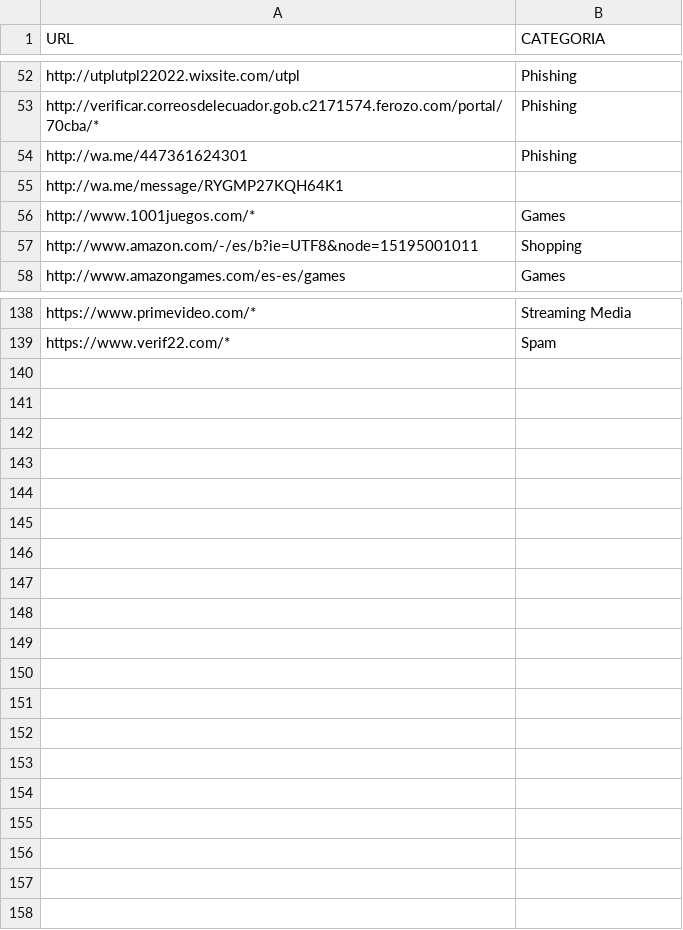
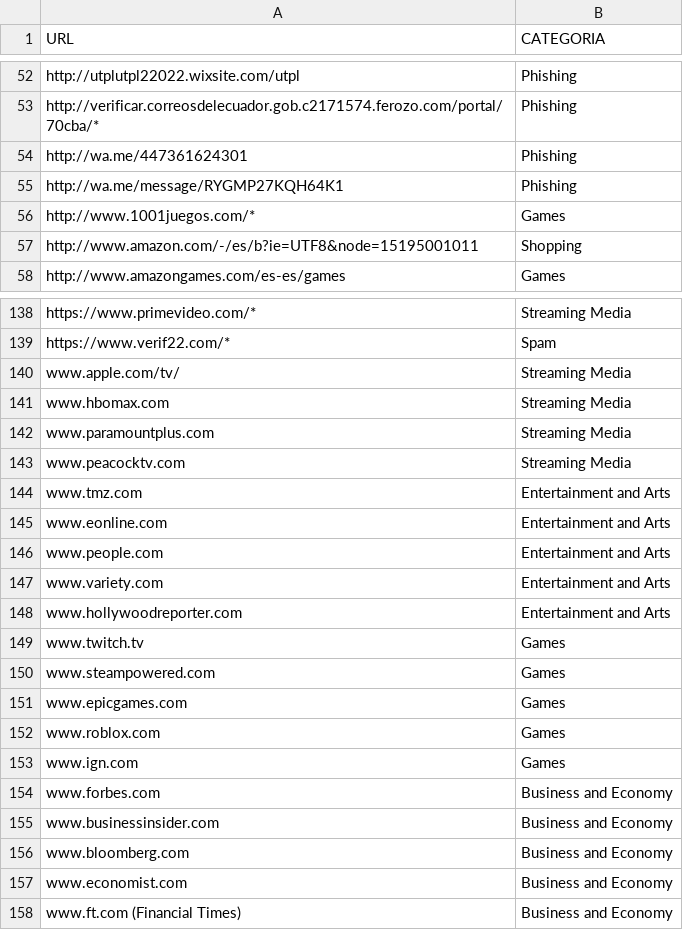
Before and after one commit to mpjuarez/introduccion-IA, a CSV file: link_politica.csv, drawn as a sheet; only a part is shown, gaps mark what is left out.

Commit message:
Add files via upload

```diff
--- a/link_politica.csv
+++ b/link_politica.csv
@@ -54,3 +54,3 @@ http://verificar.correosdelecuador.gob.c2171574.ferozo.com/portal/70cba/*;Phishi
 http://wa.me/447361624301;Phishing
-http://wa.me/message/RYGMP27KQH64K1;
+http://wa.me/message/RYGMP27KQH64K1;Phishing
 http://www.1001juegos.com/*;Games
@@ -139 +139,20 @@ https://www.primevideo.com/*;Streaming Media
 https://www.verif22.com/*;Spam
+www.apple.com/tv/;Streaming Media
+www.hbomax.com;Streaming Media
+www.paramountplus.com;Streaming Media
+www.peacocktv.com;Streaming Media
+www.tmz.com;Entertainment and Arts
+www.eonline.com;Entertainment and Arts
+www.people.com;Entertainment and Arts
+www.variety.com;Entertainment and Arts
+www.hollywoodreporter.com;Entertainment and Arts
+www.twitch.tv;Games
+www.steampowered.com;Games
+www.epicgames.com;Games
+www.roblox.com;Games
+www.ign.com;Games
+www.forbes.com;Business and Economy
+www.businessinsider.com;Business and Economy
+www.bloomberg.com;Business and Economy
+www.economist.com;Business and Economy
+www.ft.com (Financial Times);Business and Economy
```
